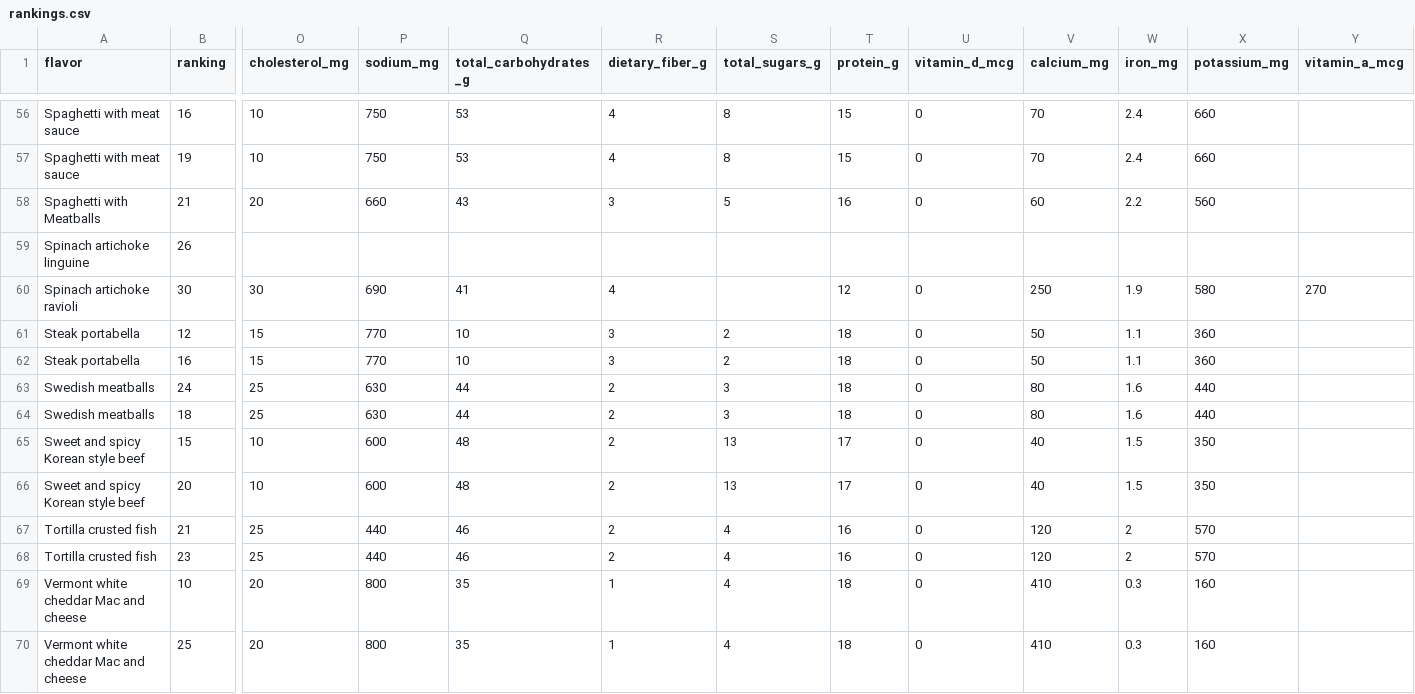
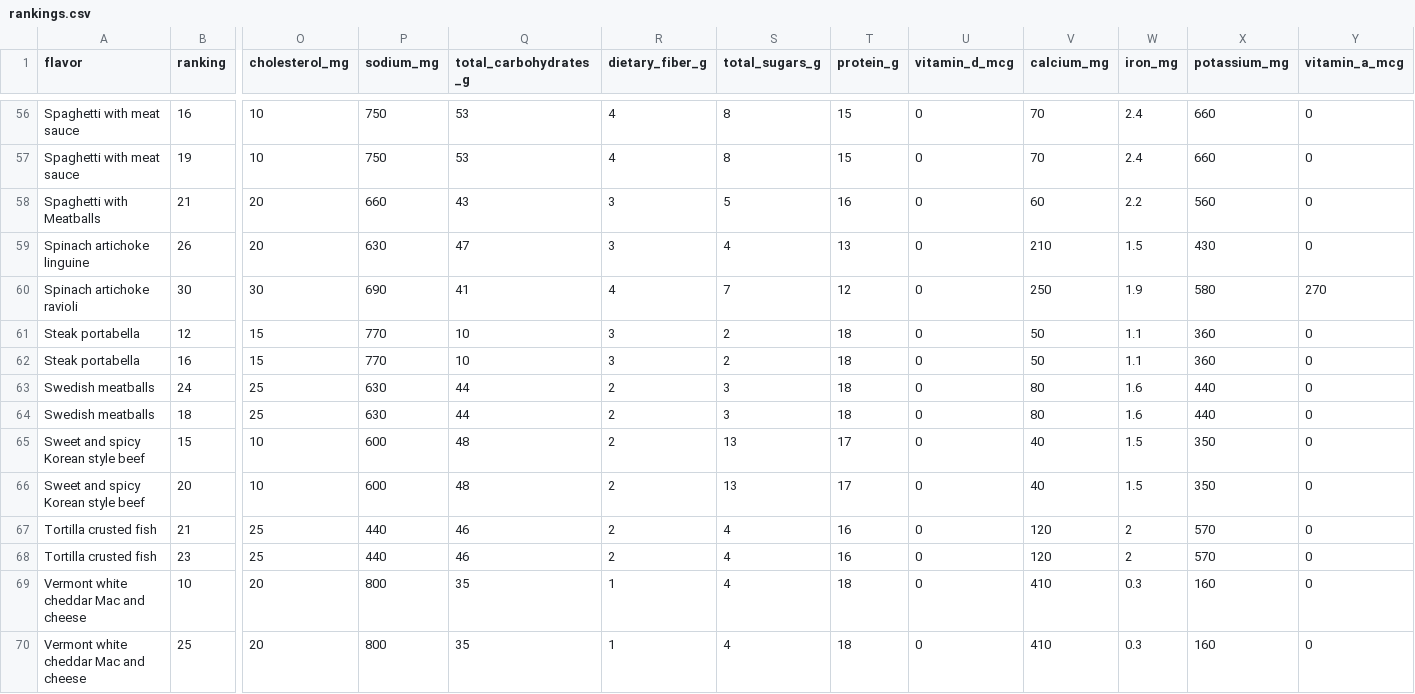
Before and after one commit to merkhaiburch/lean_rankings, a CSV file: data/rankings.csv, drawn as a sheet; only a part is shown, gaps mark what is left out; removed rows and columns are numbered as before the commit, all else as after; rows hold the shown columns only; the diff covers the shown part only; the diff names each change by its address in the sheet, - before the commit and + after, or states it on an @@ line.

```diff
--- a/data/rankings.csv
+++ b/data/rankings.csv
-Y56:Y58 (vitamin_a_mcg): (empty)
+Y56:Y58 (vitamin_a_mcg): 0
-row 59: Spinach artichoke linguine | 26
+row 59: Spinach artichoke linguine | 26 | 20 | 630 | 47 | 3 | 4 | 13 | 0 | 210 | 1.5 | 430 | 0
-S60 (total_sugars_g): (empty)
+S60 (total_sugars_g): 7
-Y61:Y70 (vitamin_a_mcg): (empty)
+Y61:Y70 (vitamin_a_mcg): 0
```
Also changed, not shown: 66 edited cells elsewhere in this file, 1 other file.
